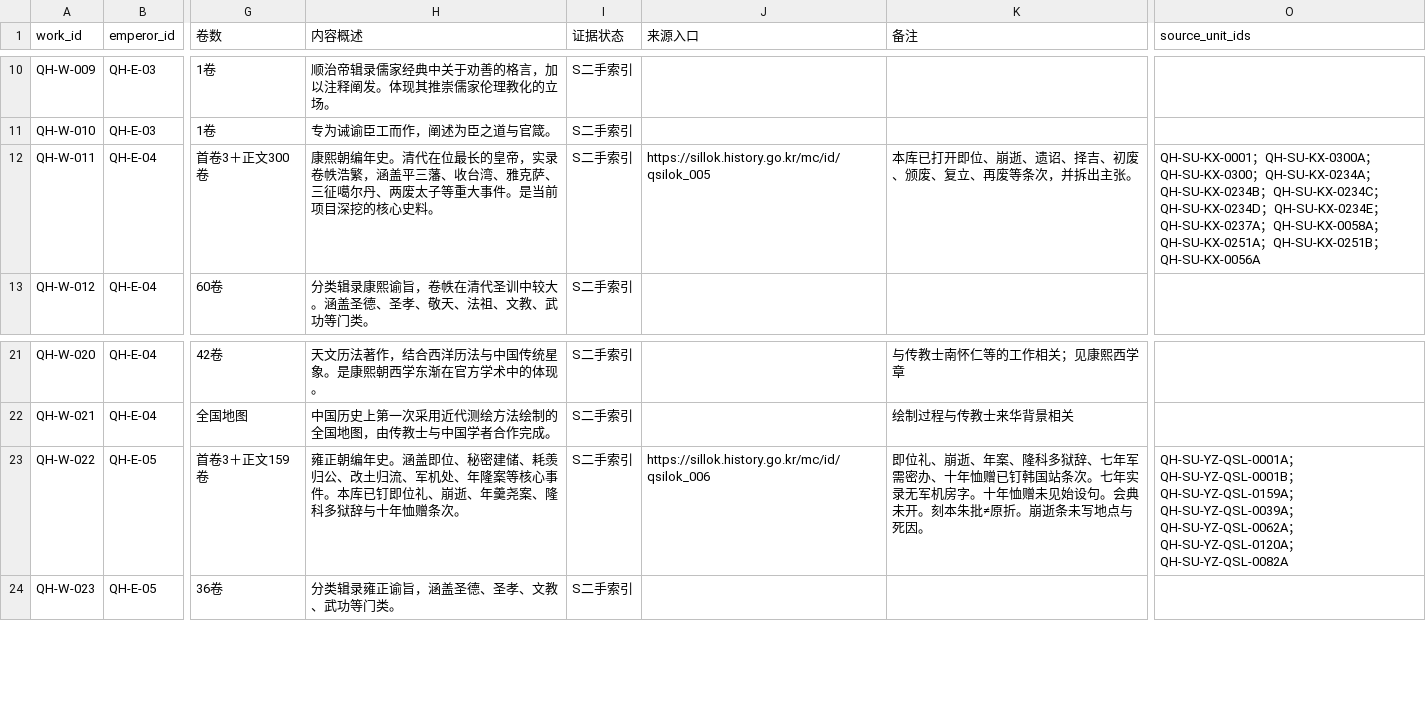
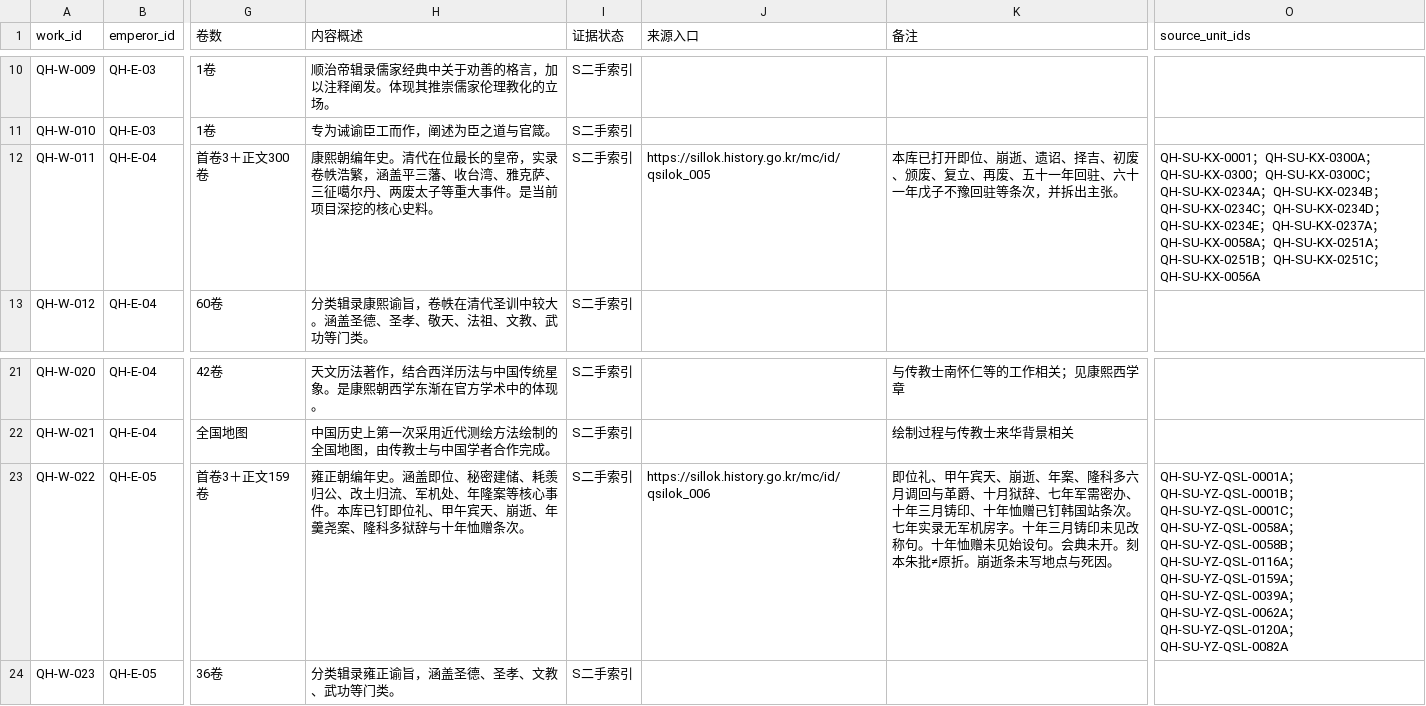
Before and after one commit to zonglinxie-cyber/qing-history-evidence-base, a CSV file: data/imperial-works.csv, drawn as a sheet; only a part is shown, gaps mark what is left out; the diff names each change by its address in the sheet, - before the commit and + after, or states it on an @@ line.

```diff
--- a/data/imperial-works.csv
+++ b/data/imperial-works.csv
-K12 (备注): …立、再废等条次，…
+K12 (备注): …立、再废、五十一年回驻、六十一年戊子不豫回驻等条次，…
-O12 (source_unit_ids): …QH-SU-KX-0300；QH-SU-KX-0234A；QH-SU-KX-0234B；QH-SU-KX-0234C；QH-SU-KX-0234D；QH-SU-KX-0234E；QH-SU-KX-0237A；QH-SU-KX-0058A；QH-SU-KX-0251A；QH-SU-KX-0251B；QH-SU-KX-0056A
+O12 (source_unit_ids): …QH-SU-KX-0300；QH-SU-KX-0300C；QH-SU-KX-0234A；QH-SU-KX-0234B；QH-SU-KX-0234C；QH-SU-KX-0234D；QH-SU-KX-0234E；QH-SU-KX-0237A；QH-SU-KX-0058A；QH-SU-KX-0251A；QH-SU-KX-0251B；QH-SU-KX-0251C；QH-SU-KX-0056A
-H23 (内容概述): …即位礼、崩逝、年…
+H23 (内容概述): …即位礼、甲午宾天、崩逝、年…
-K23 (备注): 即位礼、崩逝、年案、隆科多狱辞、七年军需密办、十年恤赠已钉韩国站条次。七年实录无军机房字。十年恤…
+K23 (备注): 即位礼、甲午宾天、崩逝、年案、隆科多六月调回与革爵、十月狱辞、七年军需密办、十年三月铸印、十年恤赠已钉韩国站条次。七年实录无军机房字。十年三月铸印未见改称句。十年恤…
-O23 (source_unit_ids): …QH-SU-YZ-QSL-0001B；QH-SU-YZ-QSL-0159A；…
+O23 (source_unit_ids): …QH-SU-YZ-QSL-0001B；QH-SU-YZ-QSL-0001C；QH-SU-YZ-QSL-0058A；QH-SU-YZ-QSL-0058B；QH-SU-YZ-QSL-0116A；QH-SU-YZ-QSL-0159A；…
```
Also changed, not shown: data/chapters.csv, data/kangxi-source-claims.csv, 48 other files.
